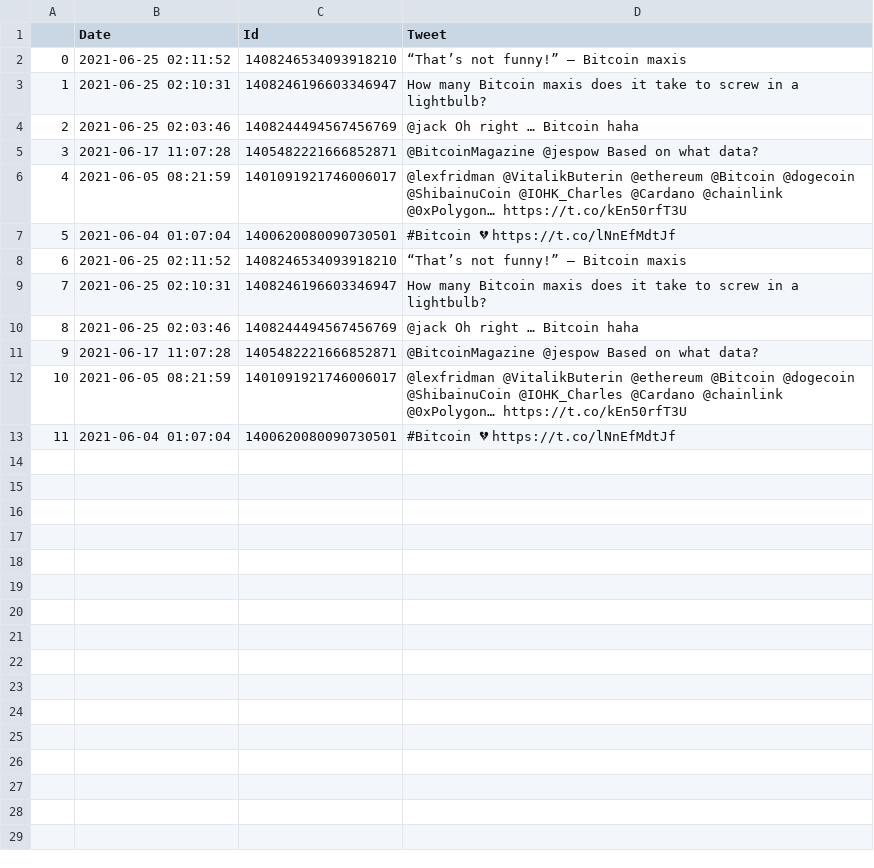
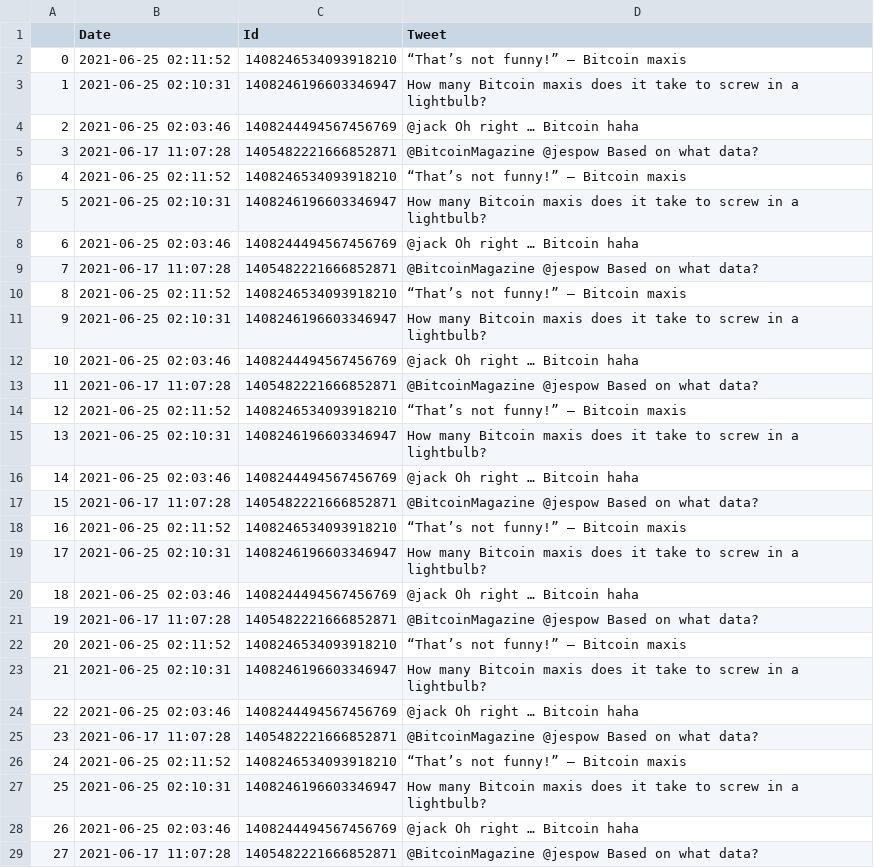
Before and after one commit to omerrb/stock_market_ai, a CSV file: ElonTweets(on bitcoin).csv, drawn as a sheet; removed rows and columns are numbered as before the commit, all else as after; the diff names each change by its address in the sheet, - before the commit and + after, or states it on an @@ line.

```diff
--- a/ElonTweets(on bitcoin).csv
+++ b/ElonTweets(on bitcoin).csv
-row 6: 4 | 2021-06-05 08:21:59 | 1401091921746006017 | @lexfridman @VitalikButerin @ethereum @Bitcoin @dogecoin @ShibainuCoin @IOHK_Charles @Cardano @chainlink @0xPolygon… https://t.co/kEn50rfT3U
-row 7: 5 | 2021-06-04 01:07:04 | 1400620080090730501 | #Bitcoin 💔 https://t.co/lNnEfMdtJf
@@ column A renumbered between rows 6 and 9 @@
-row 12: 10 | 2021-06-05 08:21:59 | 1401091921746006017 | @lexfridman @VitalikButerin @ethereum @Bitcoin @dogecoin @ShibainuCoin @IOHK_Charles @Cardano @chainlink @0xPolygon… https://t.co/kEn50rfT3U
-row 13: 11 | 2021-06-04 01:07:04 | 1400620080090730501 | #Bitcoin 💔 https://t.co/lNnEfMdtJf
+row 10: 8 | 2021-06-25 02:11:52 | 1408246534093918210 | “That’s not funny!” – Bitcoin maxis
+row 11: 9 | 2021-06-25 02:10:31 | 1408246196603346947 | How many Bitcoin maxis does it take to screw in a lightbulb?
+row 12: 10 | 2021-06-25 02:03:46 | 1408244494567456769 | @jack Oh right … Bitcoin haha
+row 13: 11 | 2021-06-17 11:07:28 | 1405482221666852871 | @BitcoinMagazine @jespow Based on what data?
+row 14: 12 | 2021-06-25 02:11:52 | 1408246534093918210 | “That’s not funny!” – Bitcoin maxis
+row 15: 13 | 2021-06-25 02:10:31 | 1408246196603346947 | How many Bitcoin maxis does it take to screw in a lightbulb?
+row 16: 14 | 2021-06-25 02:03:46 | 1408244494567456769 | @jack Oh right … Bitcoin haha
+row 17: 15 | 2021-06-17 11:07:28 | 1405482221666852871 | @BitcoinMagazine @jespow Based on what data?
+row 18: 16 | 2021-06-25 02:11:52 | 1408246534093918210 | “That’s not funny!” – Bitcoin maxis
+row 19: 17 | 2021-06-25 02:10:31 | 1408246196603346947 | How many Bitcoin maxis does it take to screw in a lightbulb?
+row 20: 18 | 2021-06-25 02:03:46 | 1408244494567456769 | @jack Oh right … Bitcoin haha
+row 21: 19 | 2021-06-17 11:07:28 | 1405482221666852871 | @BitcoinMagazine @jespow Based on what data?
+row 22: 20 | 2021-06-25 02:11:52 | 1408246534093918210 | “That’s not funny!” – Bitcoin maxis
+row 23: 21 | 2021-06-25 02:10:31 | 1408246196603346947 | How many Bitcoin maxis does it take to screw in a lightbulb?
+row 24: 22 | 2021-06-25 02:03:46 | 1408244494567456769 | @jack Oh right … Bitcoin haha
+row 25: 23 | 2021-06-17 11:07:28 | 1405482221666852871 | @BitcoinMagazine @jespow Based on what data?
+row 26: 24 | 2021-06-25 02:11:52 | 1408246534093918210 | “That’s not funny!” – Bitcoin maxis
+row 27: 25 | 2021-06-25 02:10:31 | 1408246196603346947 | How many Bitcoin maxis does it take to screw in a lightbulb?
+row 28: 26 | 2021-06-25 02:03:46 | 1408244494567456769 | @jack Oh right … Bitcoin haha
+row 29: 27 | 2021-06-17 11:07:28 | 1405482221666852871 | @BitcoinMagazine @jespow Based on what data?
```
Also changed, not shown: 2 other files.
